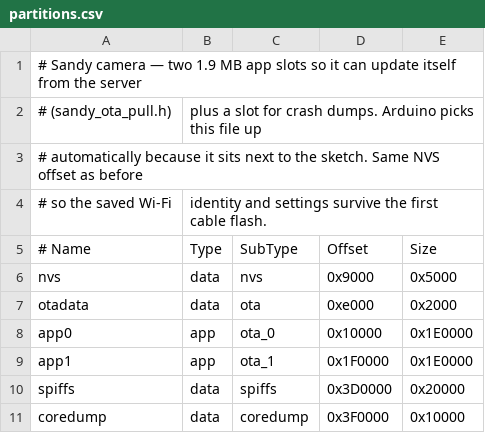
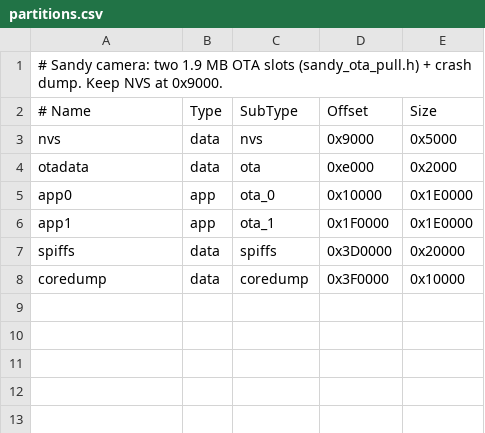
Before and after one commit to AlsultanNabeel/sandy-backend, a CSV file: vision-core/partitions.csv, drawn as a sheet.

```diff
--- a/vision-core/partitions.csv
+++ b/vision-core/partitions.csv
@@ -1,5 +1,2 @@
-# Sandy camera — two 1.9 MB app slots so it can update itself from the server
-# (sandy_ota_pull.h), plus a slot for crash dumps. Arduino picks this file up
-# automatically because it sits next to the sketch. Same NVS offset as before,
-# so the saved Wi-Fi, identity and settings survive the first cable flash.
+# Sandy camera: two 1.9 MB OTA slots (sandy_ota_pull.h) + crash dump. Keep NVS at 0x9000.
 # Name,    Type, SubType,  Offset,   Size
```
Also changed, not shown: 10 other files.
